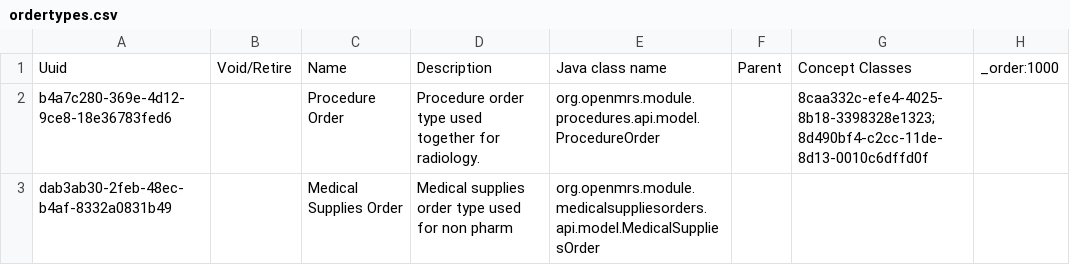
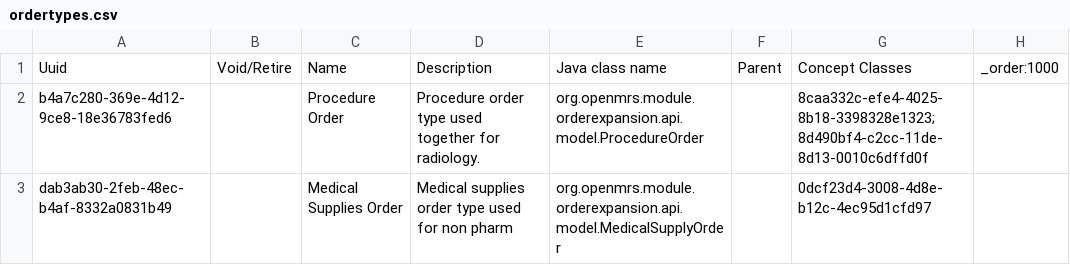
Before and after one commit to enyaencha/openmrs-config-kenyaemr, a CSV file: configuration/ordertypes/ordertypes.csv, drawn as a sheet.

Commit message:
(BREAKING)Rename procedure ordertype class to orderexpansion (#841)
Co-authored-by: Joshua Murithi <brodiamyzalius@gmail.com>

```diff
--- a/configuration/ordertypes/ordertypes.csv
+++ b/configuration/ordertypes/ordertypes.csv
@@ -1,3 +1,3 @@
 Uuid,Void/Retire,Name,Description,Java class name,Parent,Concept Classes,_order:1000
-b4a7c280-369e-4d12-9ce8-18e36783fed6,,Procedure Order,Procedure order type used together for radiology.,org.openmrs.module.procedures.api.model.ProcedureOrder,,8caa332c-efe4-4025-8b18-3398328e1323;8d490bf4-c2cc-11de-8d13-0010c6dffd0f,
-dab3ab30-2feb-48ec-b4af-8332a0831b49,,Medical Supplies Order,Medical supplies order type used for non pharm,org.openmrs.module.medicalsuppliesorders.api.model.MedicalSuppliesOrder,,,
+b4a7c280-369e-4d12-9ce8-18e36783fed6,,Procedure Order,Procedure order type used together for radiology.,org.openmrs.module.orderexpansion.api.model.ProcedureOrder,,8caa332c-efe4-4025-8b18-3398328e1323;8d490bf4-c2cc-11de-8d13-0010c6dffd0f,
+dab3ab30-2feb-48ec-b4af-8332a0831b49,,Medical Supplies Order,Medical supplies order type used for non pharm,org.openmrs.module.orderexpansion.api.model.MedicalSupplyOrder,,0dcf23d4-3008-4d8e-b12c-4ec95d1cfd97,
```
